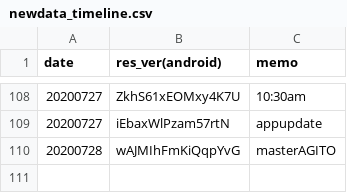
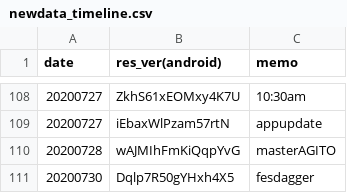
Before and after one commit to sh0wer1ee/DLScripts, a CSV file: newdata_timeline.csv, drawn as a sheet; only a part is shown, gaps mark what is left out.

Commit message:
20200730 fesdagger

```diff
--- a/newdata_timeline.csv
+++ b/newdata_timeline.csv
@@ -110 +110,2 @@ date,res_ver(android),memo
 20200728,wAJMIhFmKiQqpYvG,masterAGITO
+20200730,Dqlp7R50gYHxh4X5,fesdagger
```
Also changed, not shown: 6 other files.
